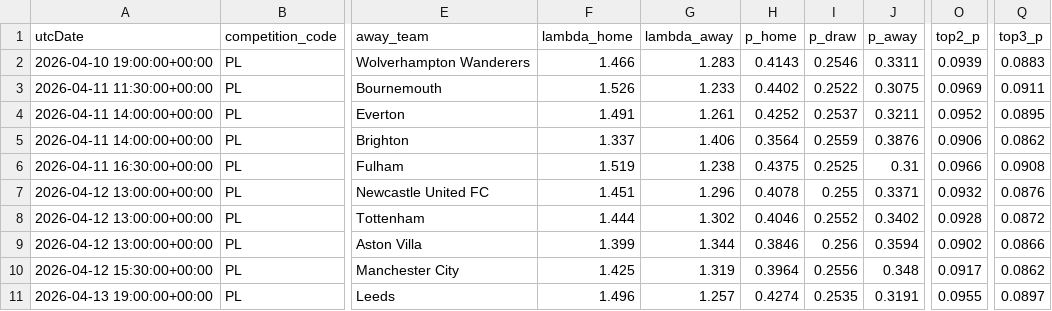
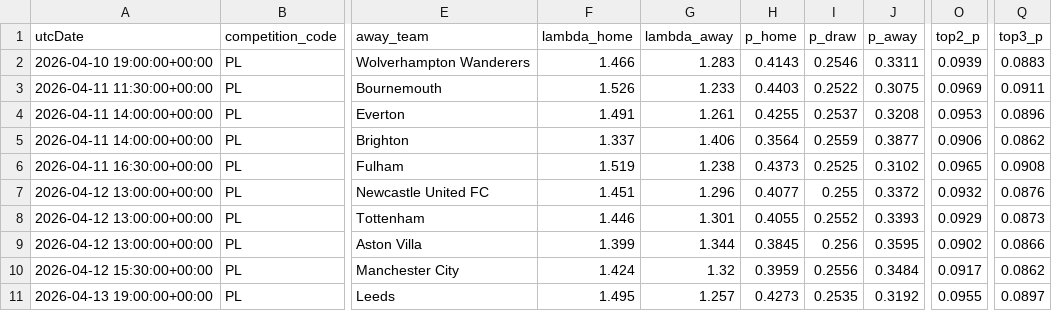
Before and after one commit to AllanGraver/Premier-League-Predictor, a CSV file: data/predictions.csv, drawn as a sheet; only a part is shown, gaps mark what is left out; the diff names each change by its address in the sheet, - before the commit and + after, or states it on an @@ line.

```diff
--- a/data/predictions.csv
+++ b/data/predictions.csv
-H3 (p_home): 0.4402
+H3 (p_home): 0.4403
-H4 (p_home): 0.4252
+H4 (p_home): 0.4255
-J4 (p_away): 0.3211
+J4 (p_away): 0.3208
-O4 (top2_p): 0.0952
+O4 (top2_p): 0.0953
-Q4 (top3_p): 0.0895
+Q4 (top3_p): 0.0896
-J5 (p_away): 0.3876
+J5 (p_away): 0.3877
-H6 (p_home): 0.4375
+H6 (p_home): 0.4373
-J6 (p_away): 0.31
+J6 (p_away): 0.3102
-O6 (top2_p): 0.0966
+O6 (top2_p): 0.0965
-H7 (p_home): 0.4078
+H7 (p_home): 0.4077
-J7 (p_away): 0.3371
+J7 (p_away): 0.3372
-F8 (lambda_home): 1.444
+F8 (lambda_home): 1.446
-G8 (lambda_away): 1.302
+G8 (lambda_away): 1.301
-H8 (p_home): 0.4046
+H8 (p_home): 0.4055
-J8 (p_away): 0.3402
+J8 (p_away): 0.3393
-O8 (top2_p): 0.0928
+O8 (top2_p): 0.0929
-Q8 (top3_p): 0.0872
+Q8 (top3_p): 0.0873
-H9 (p_home): 0.3846
+H9 (p_home): 0.3845
-J9 (p_away): 0.3594
+J9 (p_away): 0.3595
-F10 (lambda_home): 1.425
+F10 (lambda_home): 1.424
-G10 (lambda_away): 1.319
+G10 (lambda_away): 1.32
-H10 (p_home): 0.3964
+H10 (p_home): 0.3959
-J10 (p_away): 0.348
+J10 (p_away): 0.3484
-F11 (lambda_home): 1.496
+F11 (lambda_home): 1.495
-H11 (p_home): 0.4274
+H11 (p_home): 0.4273
-J11 (p_away): 0.3191
+J11 (p_away): 0.3192
```
Also changed, not shown: data/matches.csv, data/xgelo_ratings.csv, 1 other file.
